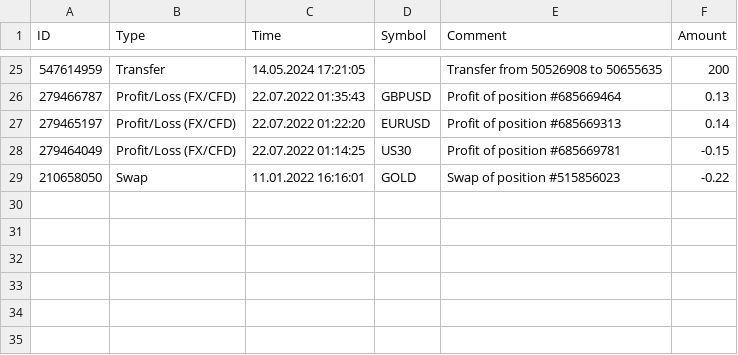
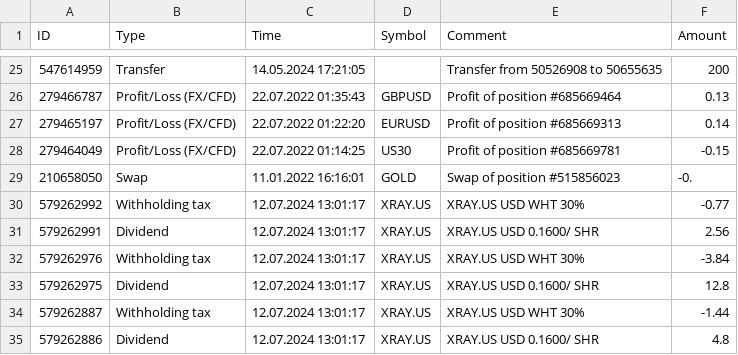
Before and after one commit to cocodmdr/Export-To-Ghostfolio, a CSV file: samples/xtb-export.csv, drawn as a sheet; only a part is shown, gaps mark what is left out.

Commit message:
XTB: Fix dividend tax mapping

```diff
--- a/samples/xtb-export.csv
+++ b/samples/xtb-export.csv
@@ -28,2 +28,8 @@ ID;Type;Time;Symbol;Comment;Amount
 279464049;Profit/Loss (FX/CFD);22.07.2022 01:14:25;US30;Profit of position #685669781;-0.15
-210658050;Swap;11.01.2022 16:16:01;GOLD;Swap of position #515856023;-0.22
+210658050;Swap;11.01.2022 16:16:01;GOLD;Swap of position #515856023;-0.
+579262992;Withholding tax;12.07.2024 13:01:17;XRAY.US;XRAY.US USD WHT 30%;-0.77
+579262991;Dividend;12.07.2024 13:01:17;XRAY.US;XRAY.US USD 0.1600/ SHR;2.56
+579262976;Withholding tax;12.07.2024 13:01:17;XRAY.US;XRAY.US USD WHT 30%;-3.84
+579262975;Dividend;12.07.2024 13:01:17;XRAY.US;XRAY.US USD 0.1600/ SHR;12.8
+579262887;Withholding tax;12.07.2024 13:01:17;XRAY.US;XRAY.US USD WHT 30%;-1.44
+579262886;Dividend;12.07.2024 13:01:17;XRAY.US;XRAY.US USD 0.1600/ SHR;4.8
```
Also changed, not shown: 2 other files.
